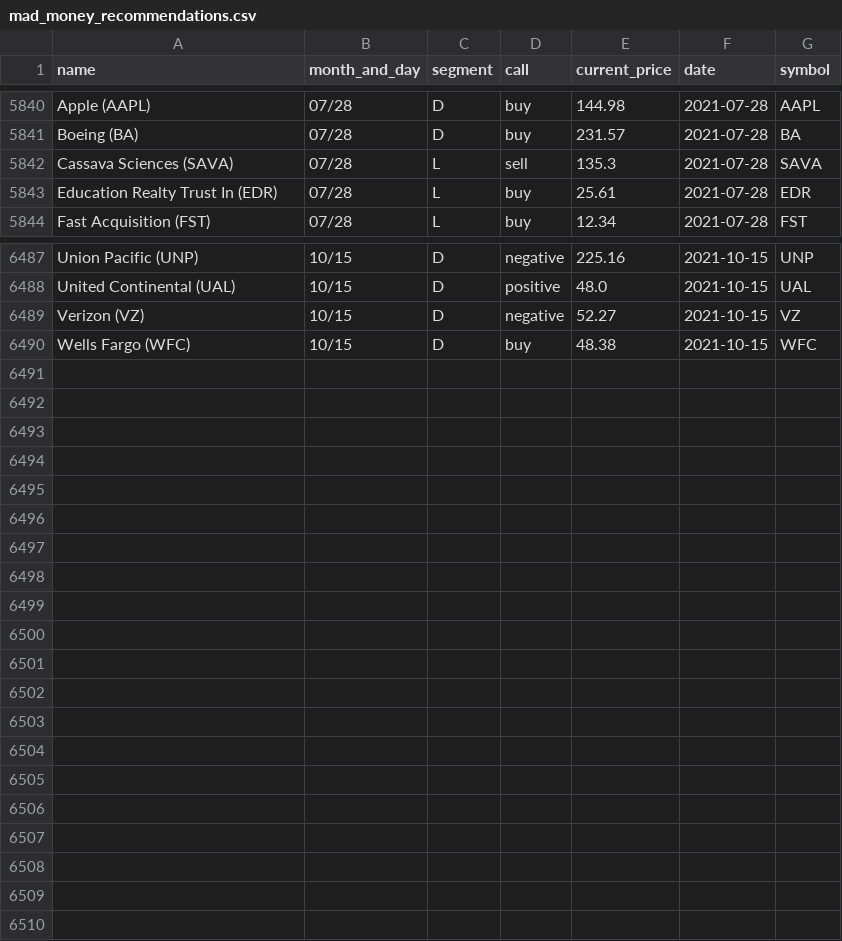
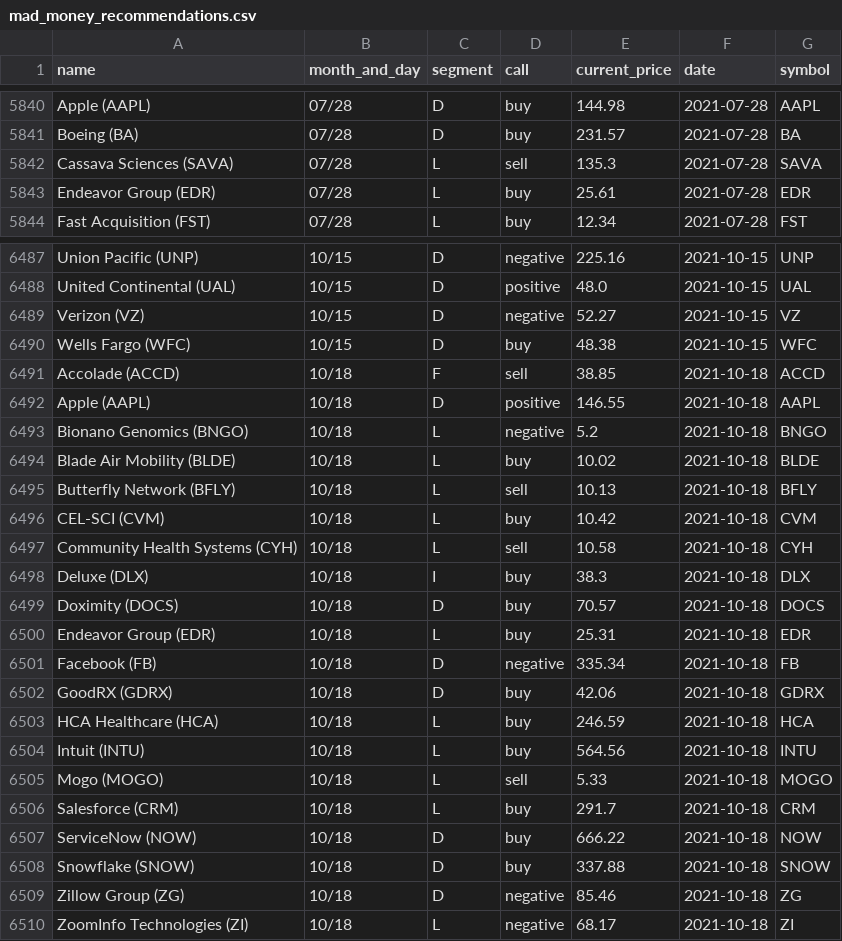
Before and after one commit to gaborvecsei/Mad-Money-Backtesting, a CSV file: mad_money_recommendations.csv, drawn as a sheet; only a part is shown, gaps mark what is left out.

```diff
--- a/mad_money_recommendations.csv
+++ b/mad_money_recommendations.csv
@@ -5842,3 +5842,3 @@ Boeing (BA),07/28,D,buy,231.57,2021-07-28,BA
 Cassava Sciences (SAVA),07/28,L,sell,135.3,2021-07-28,SAVA
-Education Realty Trust In (EDR),07/28,L,buy,25.61,2021-07-28,EDR
+Endeavor Group (EDR),07/28,L,buy,25.61,2021-07-28,EDR
 Fast Acquisition (FST),07/28,L,buy,12.34,2021-07-28,FST
@@ -6490 +6490,21 @@ Verizon (VZ),10/15,D,negative,52.27,2021-10-15,VZ
 Wells Fargo (WFC),10/15,D,buy,48.38,2021-10-15,WFC
+Accolade (ACCD),10/18,F,sell,38.85,2021-10-18,ACCD
+Apple (AAPL),10/18,D,positive,146.55,2021-10-18,AAPL
+Bionano Genomics (BNGO),10/18,L,negative,5.2,2021-10-18,BNGO
+Blade Air Mobility (BLDE),10/18,L,buy,10.02,2021-10-18,BLDE
+Butterfly Network (BFLY),10/18,L,sell,10.13,2021-10-18,BFLY
+CEL-SCI (CVM),10/18,L,buy,10.42,2021-10-18,CVM
+Community Health Systems (CYH),10/18,L,sell,10.58,2021-10-18,CYH
+Deluxe (DLX),10/18,I,buy,38.3,2021-10-18,DLX
+Doximity (DOCS),10/18,D,buy,70.57,2021-10-18,DOCS
+Endeavor Group (EDR),10/18,L,buy,25.31,2021-10-18,EDR
+Facebook (FB),10/18,D,negative,335.34,2021-10-18,FB
+GoodRX (GDRX),10/18,D,buy,42.06,2021-10-18,GDRX
+HCA Healthcare (HCA),10/18,L,buy,246.59,2021-10-18,HCA
+Intuit (INTU),10/18,L,buy,564.56,2021-10-18,INTU
+Mogo (MOGO),10/18,L,sell,5.33,2021-10-18,MOGO
+Salesforce (CRM),10/18,L,buy,291.7,2021-10-18,CRM
+ServiceNow (NOW),10/18,D,buy,666.22,2021-10-18,NOW
+Snowflake (SNOW),10/18,D,buy,337.88,2021-10-18,SNOW
+Zillow Group (ZG),10/18,D,negative,85.46,2021-10-18,ZG
+ZoomInfo Technologies (ZI),10/18,L,negative,68.17,2021-10-18,ZI
```
